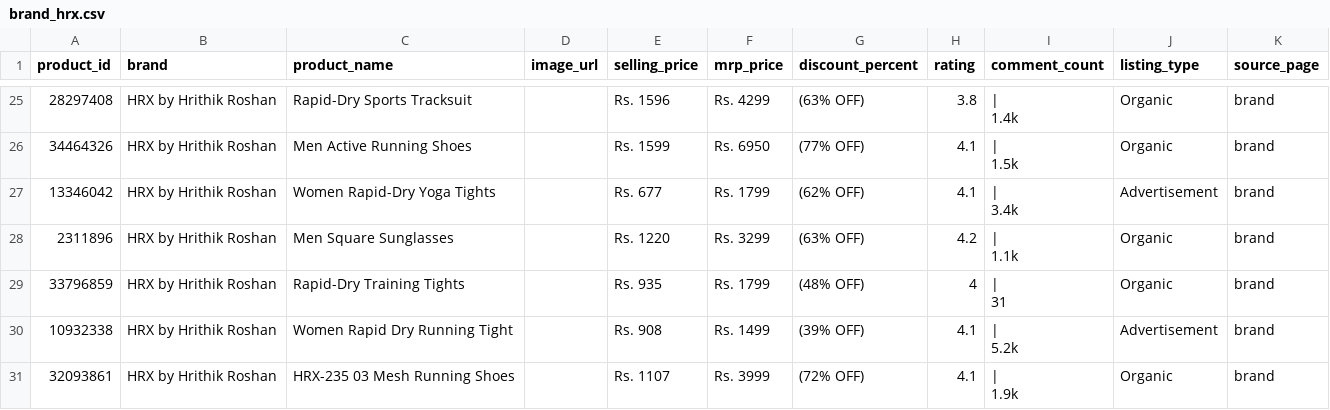
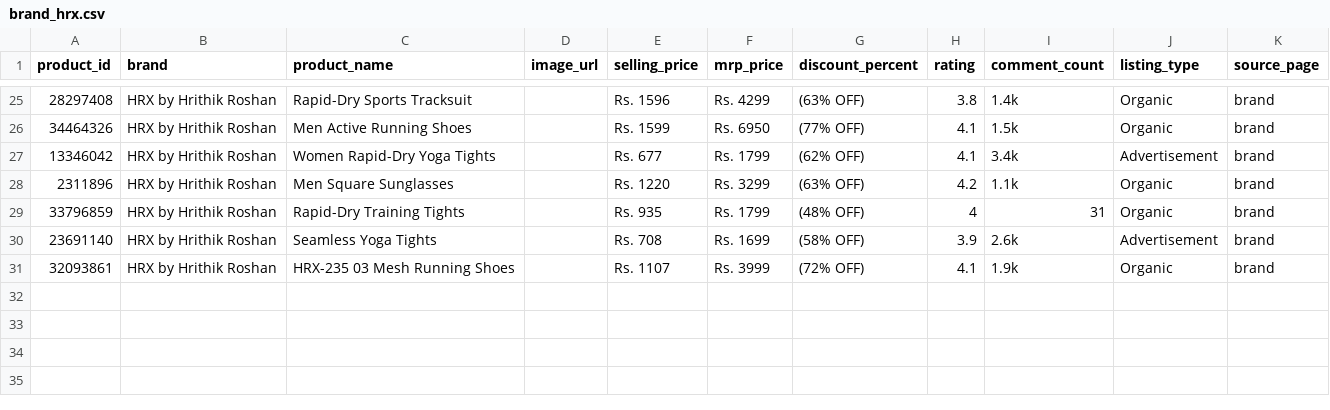
Before and after one commit to Ahill-Pranav/Web-Scraper, a CSV file: outputs/brand_hrx.csv, drawn as a sheet; only a part is shown, gaps mark what is left out; the diff covers the shown part only.

```diff
--- a/outputs/brand_hrx.csv
+++ b/outputs/brand_hrx.csv
@@ -45,14 +25,7 @@ product_id,brand,product_name,image_url,selling_price,mrp_price,discount_percent
-28297408,HRX by Hrithik Roshan,Rapid-Dry Sports Tracksuit,,Rs. 1596,Rs. 4299,(63% OFF),3.8,"|
-1.4k",Organic,brand
-34464326,HRX by Hrithik Roshan,Men Active Running Shoes,,Rs. 1599,Rs. 6950,(77% OFF),4.1,"|
-1.5k",Organic,brand
-13346042,HRX by Hrithik Roshan,Women Rapid-Dry Yoga Tights,,Rs. 677,Rs. 1799,(62% OFF),4.1,"|
-3.4k",Advertisement,brand
-2311896,HRX by Hrithik Roshan,Men Square Sunglasses,,Rs. 1220,Rs. 3299,(63% OFF),4.2,"|
-1.1k",Organic,brand
-33796859,HRX by Hrithik Roshan,Rapid-Dry Training Tights,,Rs. 935,Rs. 1799,(48% OFF),4,"|
-31",Organic,brand
-10932338,HRX by Hrithik Roshan,Women Rapid Dry Running Tight,,Rs. 908,Rs. 1499,(39% OFF),4.1,"|
-5.2k",Advertisement,brand
-32093861,HRX by Hrithik Roshan,HRX-235 03 Mesh Running Shoes,,Rs. 1107,Rs. 3999,(72% OFF),4.1,"|
-1.9k",Organic,brand
+28297408,HRX by Hrithik Roshan,Rapid-Dry Sports Tracksuit,,Rs. 1596,Rs. 4299,(63% OFF),3.8,1.4k,Organic,brand
+34464326,HRX by Hrithik Roshan,Men Active Running Shoes,,Rs. 1599,Rs. 6950,(77% OFF),4.1,1.5k,Organic,brand
+13346042,HRX by Hrithik Roshan,Women Rapid-Dry Yoga Tights,,Rs. 677,Rs. 1799,(62% OFF),4.1,3.4k,Advertisement,brand
+2311896,HRX by Hrithik Roshan,Men Square Sunglasses,,Rs. 1220,Rs. 3299,(63% OFF),4.2,1.1k,Organic,brand
+33796859,HRX by Hrithik Roshan,Rapid-Dry Training Tights,,Rs. 935,Rs. 1799,(48% OFF),4,31,Organic,brand
+23691140,HRX by Hrithik Roshan,Seamless Yoga Tights,,Rs. 708,Rs. 1699,(58% OFF),3.9,2.6k,Advertisement,brand
+32093861,HRX by Hrithik Roshan,HRX-235 03 Mesh Running Shoes,,Rs. 1107,Rs. 3999,(72% OFF),4.1,1.9k,Organic,brand
```
Also changed, not shown: 32 edited cells elsewhere in this file, outputs/brand_adidas.csv, outputs/brand_levis.csv, 8 other files.
